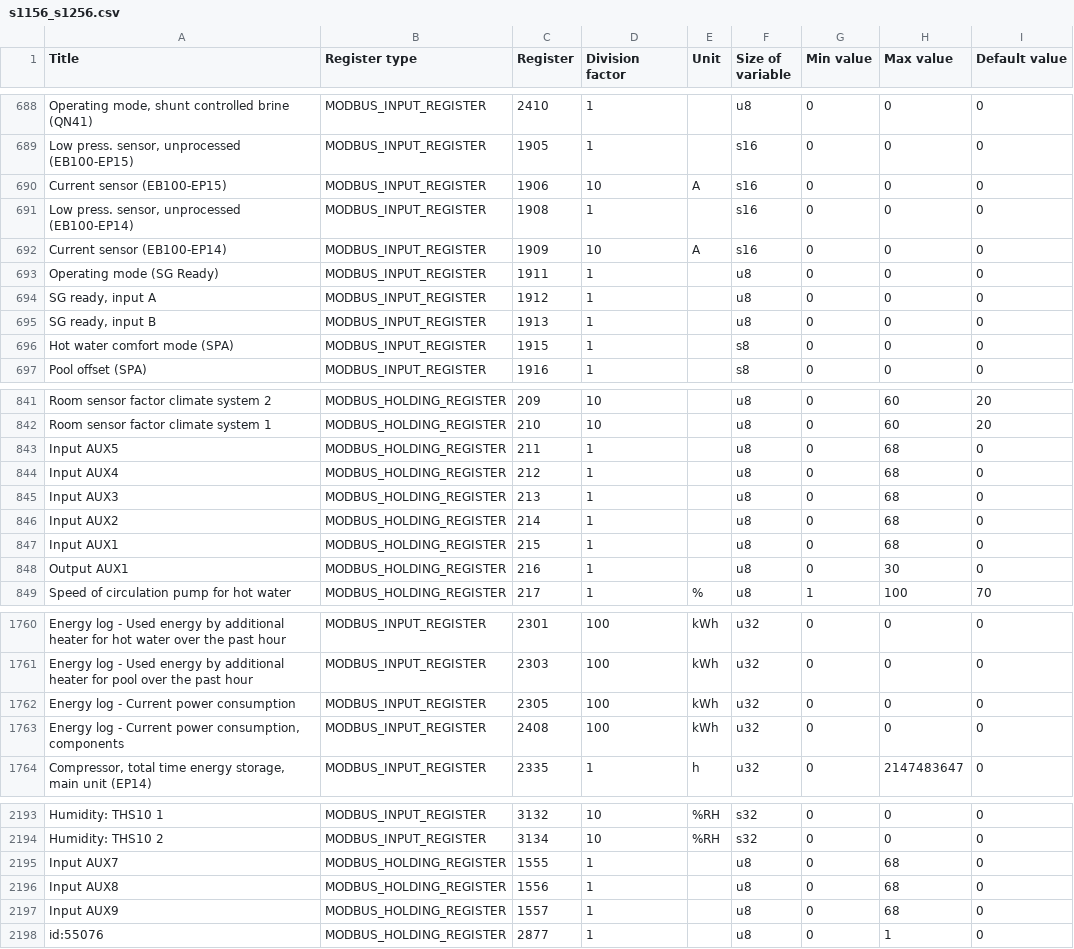
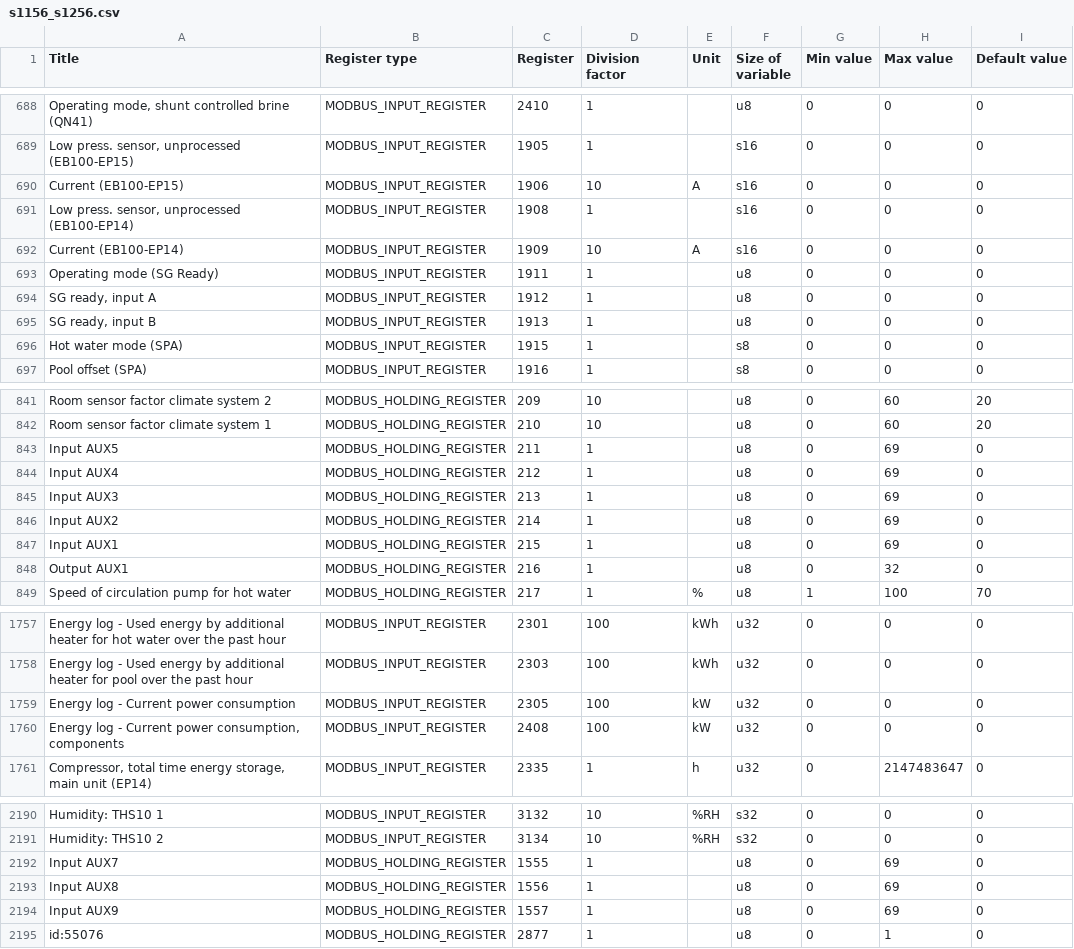
Before and after one commit to yozik04/nibe, a CSV file: nibe/data/s1156_s1256.csv, drawn as a sheet; only a part is shown, gaps mark what is left out; the diff covers the shown part only.

```diff
--- a/nibe/data/s1156_s1256.csv
+++ b/nibe/data/s1156_s1256.csv
@@ -689,5 +689,5 @@ Operating mode, shunt controlled brine (QN41)	MODBUS_INPUT_REGISTER	2410	1		u8	0
 Low press. sensor, unprocessed (EB100-EP15)	MODBUS_INPUT_REGISTER	1905	1		s16	0	0	0
-Current sensor (EB100-EP15)	MODBUS_INPUT_REGISTER	1906	10	A	s16	0	0	0
+Current (EB100-EP15)	MODBUS_INPUT_REGISTER	1906	10	A	s16	0	0	0
 Low press. sensor, unprocessed (EB100-EP14)	MODBUS_INPUT_REGISTER	1908	1		s16	0	0	0
-Current sensor (EB100-EP14)	MODBUS_INPUT_REGISTER	1909	10	A	s16	0	0	0
+Current (EB100-EP14)	MODBUS_INPUT_REGISTER	1909	10	A	s16	0	0	0
 Operating mode (SG Ready)	MODBUS_INPUT_REGISTER	1911	1		u8	0	0	0
@@ -695,3 +695,3 @@ SG ready, input A	MODBUS_INPUT_REGISTER	1912	1		u8	0	0	0
 SG ready, input B	MODBUS_INPUT_REGISTER	1913	1		u8	0	0	0
-Hot water comfort mode (SPA)	MODBUS_INPUT_REGISTER	1915	1		s8	0	0	0
+Hot water mode (SPA)	MODBUS_INPUT_REGISTER	1915	1		s8	0	0	0
 Pool offset (SPA)	MODBUS_INPUT_REGISTER	1916	1		s8	0	0	0
@@ -842,8 +842,8 @@ Room sensor factor climate system 2	MODBUS_HOLDING_REGISTER	209	10		u8	0	60	20
 Room sensor factor climate system 1	MODBUS_HOLDING_REGISTER	210	10		u8	0	60	20
-Input AUX5	MODBUS_HOLDING_REGISTER	211	1		u8	0	68	0
-Input AUX4	MODBUS_HOLDING_REGISTER	212	1		u8	0	68	0
-Input AUX3	MODBUS_HOLDING_REGISTER	213	1		u8	0	68	0
-Input AUX2	MODBUS_HOLDING_REGISTER	214	1		u8	0	68	0
-Input AUX1	MODBUS_HOLDING_REGISTER	215	1		u8	0	68	0
-Output AUX1	MODBUS_HOLDING_REGISTER	216	1		u8	0	30	0
+Input AUX5	MODBUS_HOLDING_REGISTER	211	1		u8	0	69	0
+Input AUX4	MODBUS_HOLDING_REGISTER	212	1		u8	0	69	0
+Input AUX3	MODBUS_HOLDING_REGISTER	213	1		u8	0	69	0
+Input AUX2	MODBUS_HOLDING_REGISTER	214	1		u8	0	69	0
+Input AUX1	MODBUS_HOLDING_REGISTER	215	1		u8	0	69	0
+Output AUX1	MODBUS_HOLDING_REGISTER	216	1		u8	0	32	0
 Speed of circulation pump for hot water	MODBUS_HOLDING_REGISTER	217	1	%	u8	1	100	70
@@ -1761,4 +1758,4 @@ Energy log - Used energy by additional heater for hot water over the past hour	M
 Energy log - Used energy by additional heater for pool over the past hour	MODBUS_INPUT_REGISTER	2303	100	kWh	u32	0	0	0
-Energy log - Current power consumption	MODBUS_INPUT_REGISTER	2305	100	kWh	u32	0	0	0
-Energy log - Current power consumption, components	MODBUS_INPUT_REGISTER	2408	100	kWh	u32	0	0	0
+Energy log - Current power consumption	MODBUS_INPUT_REGISTER	2305	100	kW	u32	0	0	0
+Energy log - Current power consumption, components	MODBUS_INPUT_REGISTER	2408	100	kW	u32	0	0	0
 Compressor, total time energy storage, main unit (EP14)	MODBUS_INPUT_REGISTER	2335	1	h	u32	0	2147483647	0
@@ -2194,5 +2191,5 @@ Humidity: THS10 1	MODBUS_INPUT_REGISTER	3132	10	%RH	s32	0	0	0
 Humidity: THS10 2	MODBUS_INPUT_REGISTER	3134	10	%RH	s32	0	0	0
-Input AUX7	MODBUS_HOLDING_REGISTER	1555	1		u8	0	68	0
-Input AUX8	MODBUS_HOLDING_REGISTER	1556	1		u8	0	68	0
-Input AUX9	MODBUS_HOLDING_REGISTER	1557	1		u8	0	68	0
+Input AUX7	MODBUS_HOLDING_REGISTER	1555	1		u8	0	69	0
+Input AUX8	MODBUS_HOLDING_REGISTER	1556	1		u8	0	69	0
+Input AUX9	MODBUS_HOLDING_REGISTER	1557	1		u8	0	69	0
 id:55076	MODBUS_HOLDING_REGISTER	2877	1		u8	0	1	0
```
Also changed, not shown: 1 added row, 3 removed rows and 42 edited cells elsewhere in this file, 1 other file.
